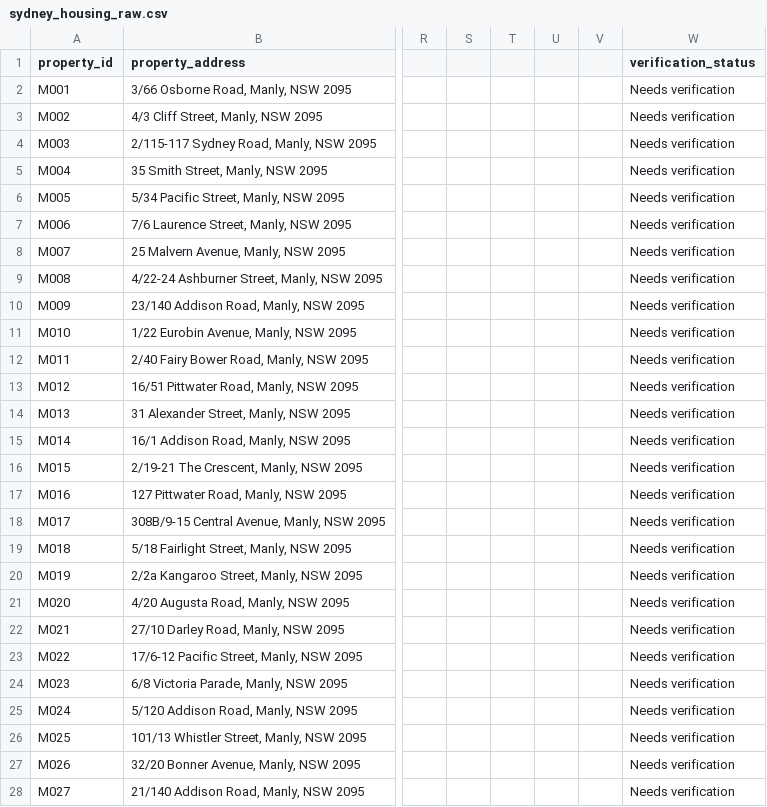
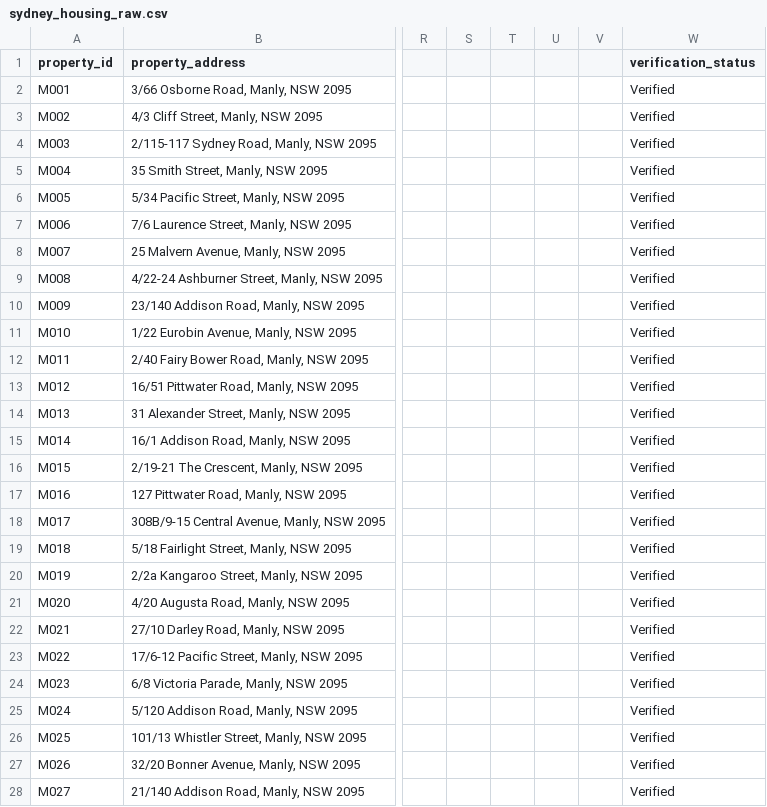
Before and after one commit to DiduFernando/Sydney-Housing-Price-Prediction, a CSV file: data/raw/sydney_housing_raw.csv, drawn as a sheet; only a part is shown, gaps mark what is left out; the diff covers the shown part only; the diff names each change by its address in the sheet, - before the commit and + after, or states it on an @@ line.

Commit message:
Verify Sydney housing property records

```diff
--- a/data/raw/sydney_housing_raw.csv
+++ b/data/raw/sydney_housing_raw.csv
-W2:W28 (verification_status): Needs verification
+W2:W28 (verification_status): Verified
```
Also changed, not shown: 73 edited cells elsewhere in this file.
